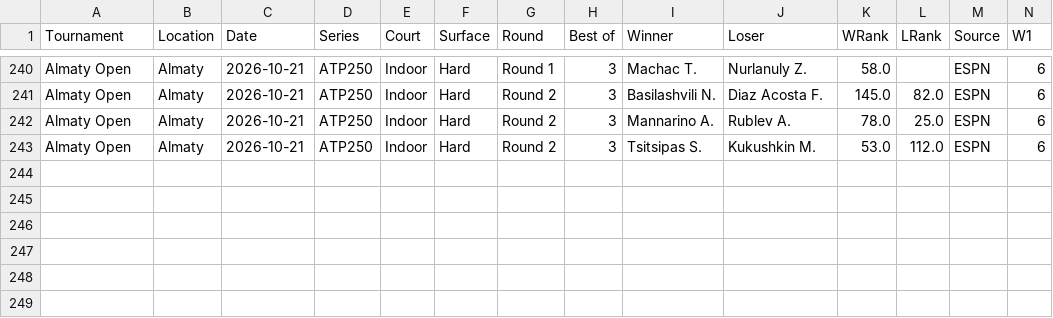
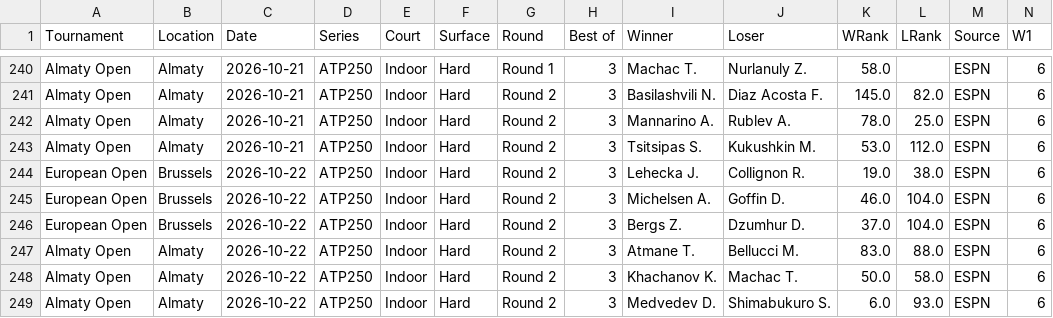
Before and after one commit to AVanneste/sports-analytics-platform, a CSV file: Tennis/data/raw/atp_espn.csv, drawn as a sheet; only a part is shown, gaps mark what is left out; rows hold the shown columns only; the diff names each change by its address in the sheet, - before the commit and + after, or states it on an @@ line.

```diff
--- a/Tennis/data/raw/atp_espn.csv
+++ b/Tennis/data/raw/atp_espn.csv
+row 244: European Open | Brussels | 2026-10-22 | ATP250 | Indoor | Hard | Round 2 | 3 | Lehecka J. | Collignon R. | 19.0 | 38.0 | ESPN | 6
+row 245: European Open | Brussels | 2026-10-22 | ATP250 | Indoor | Hard | Round 2 | 3 | Michelsen A. | Goffin D. | 46.0 | 104.0 | ESPN | 6
+row 246: European Open | Brussels | 2026-10-22 | ATP250 | Indoor | Hard | Round 2 | 3 | Bergs Z. | Dzumhur D. | 37.0 | 104.0 | ESPN | 6
+row 247: Almaty Open | Almaty | 2026-10-22 | ATP250 | Indoor | Hard | Round 2 | 3 | Atmane T. | Bellucci M. | 83.0 | 88.0 | ESPN | 6
+row 248: Almaty Open | Almaty | 2026-10-22 | ATP250 | Indoor | Hard | Round 2 | 3 | Khachanov K. | Machac T. | 50.0 | 58.0 | ESPN | 6
+row 249: Almaty Open | Almaty | 2026-10-22 | ATP250 | Indoor | Hard | Round 2 | 3 | Medvedev D. | Shimabukuro S. | 6.0 | 93.0 | ESPN | 6
```
Also changed, not shown: Tennis/data/raw/wta_espn.csv, 11 other files.
